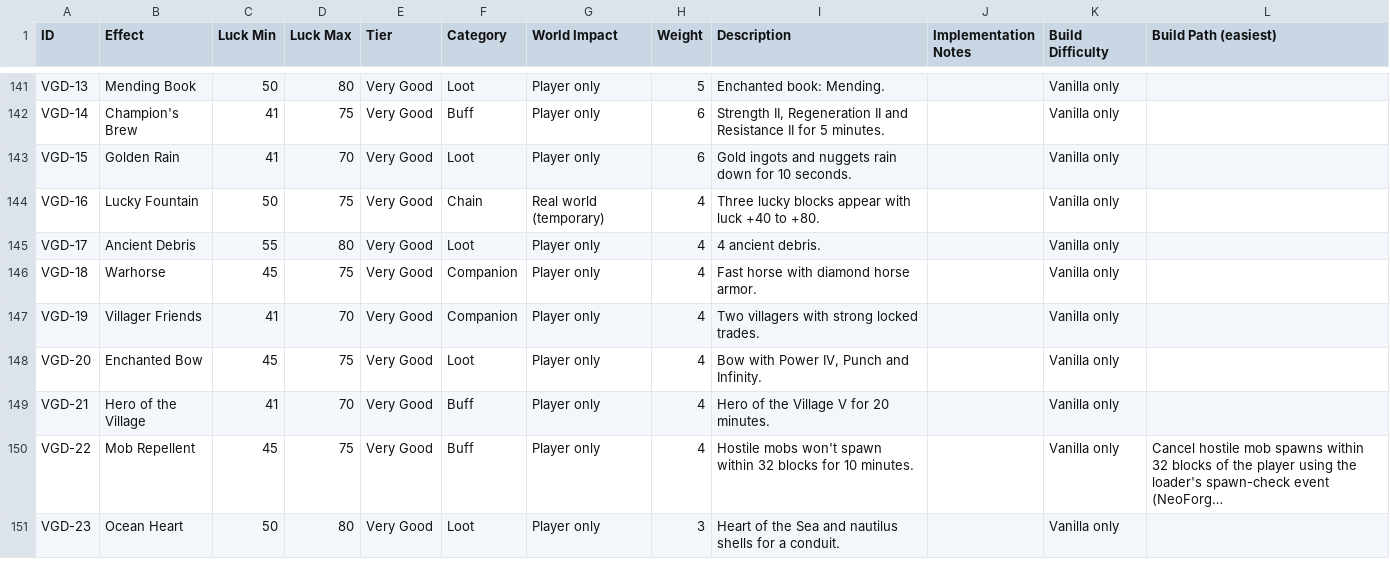
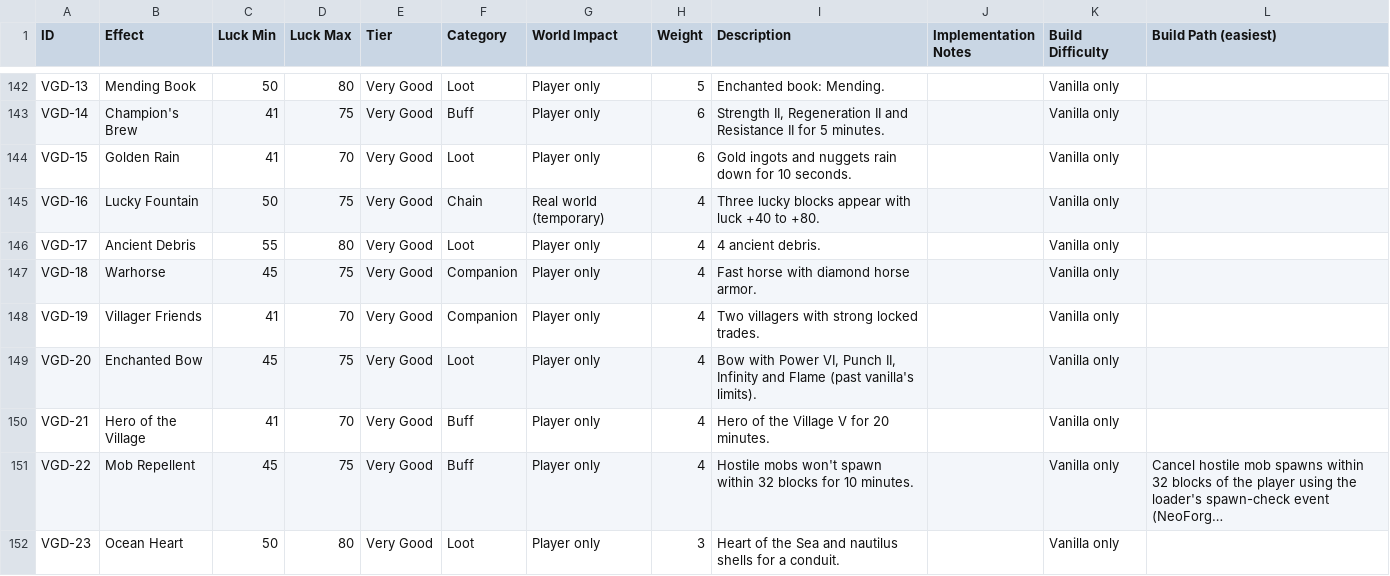
Before and after one commit to quickq123/rngambling, a CSV file: docs/effect-catalog.csv, drawn as a sheet; only a part is shown, gaps mark what is left out; long unchanged cells end in …; the diff covers the shown part only.

```diff
--- a/docs/effect-catalog.csv
+++ b/docs/effect-catalog.csv
@@ -147,3 +148,3 @@ VGD-18,Warhorse,45,75,Very Good,Companion,Player only,4,Fast horse with diamond
 VGD-19,Villager Friends,41,70,Very Good,Companion,Player only,4,Two villagers with strong locked trades.,,Vanilla only,
-VGD-20,Enchanted Bow,45,75,Very Good,Loot,Player only,4,"Bow with Power IV, Punch and Infinity.",,Vanilla only,
+VGD-20,Enchanted Bow,45,75,Very Good,Loot,Player only,4,"Bow with Power VI, Punch II, Infinity and Flame (past vanilla's limits).",,Vanilla only,
 VGD-21,Hero of the Village,41,70,Very Good,Buff,Player only,4,Hero of the Village V for 20 minutes.,,Vanilla only,
```
Also changed, not shown: 1 added row and 6 edited cells elsewhere in this file, 15 other files.
